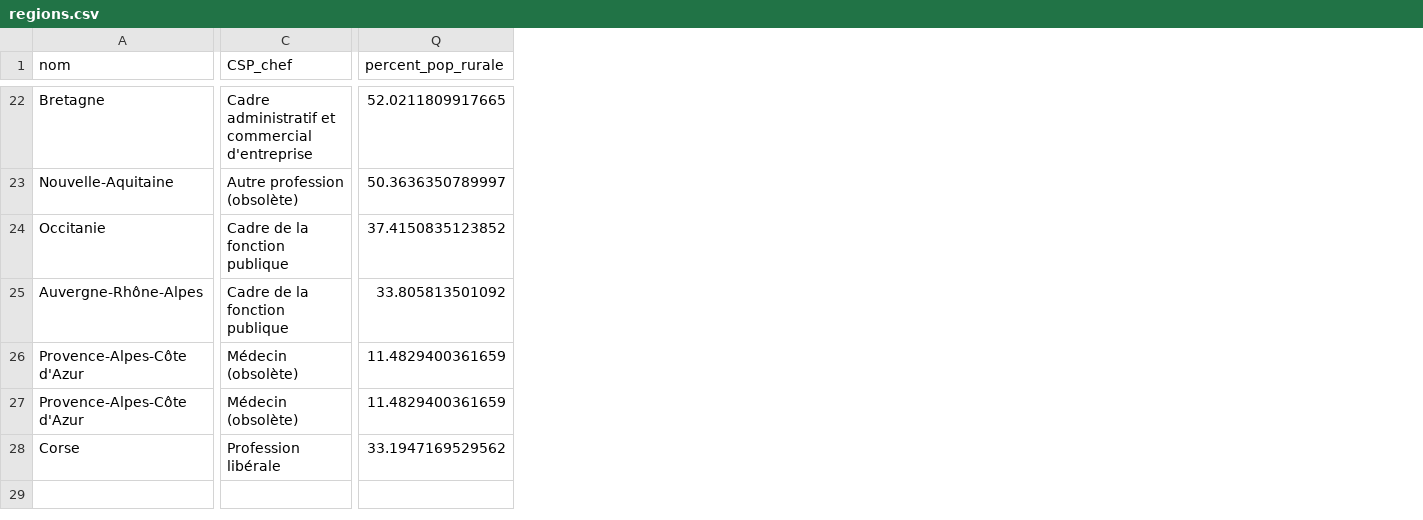
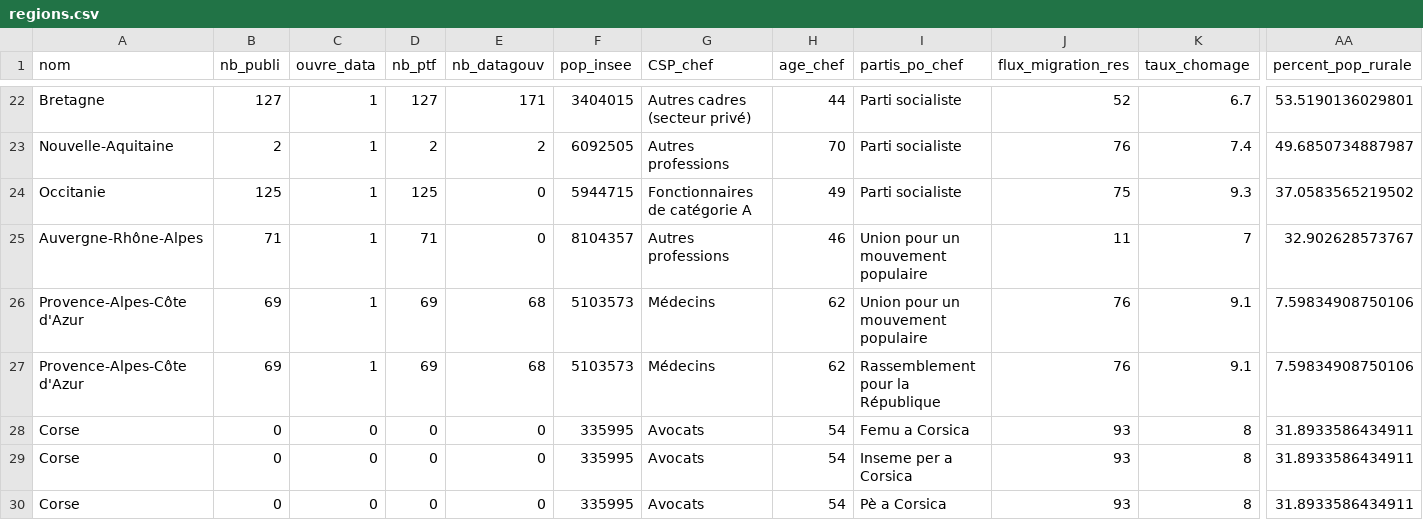
Before and after one commit to DianeThy/ananlyse_situation_opendata, a CSV file: Data/process/regions.csv, drawn as a sheet; only a part is shown, gaps mark what is left out; addresses are those after the commit; rows hold the shown columns only; the diff covers the shown part only; the diff names each change by its address in the sheet, - before the commit and + after, or states it on an @@ line.

```diff
--- a/Data/process/regions.csv
+++ b/Data/process/regions.csv
+column B (nb_publi), rows 22-28: 127 | 2 | 125 | 71 | 69 | 69 | 0
+column C (ouvre_data), rows 22-28: 1 | 1 | 1 | 1 | 1 | 1 | 0
+column D (nb_ptf), rows 22-28: 127 | 2 | 125 | 71 | 69 | 69 | 0
+column E (nb_datagouv), rows 22-28: 171 | 2 | 0 | 0 | 68 | 68 | 0
+column F (pop_insee), rows 22-28: 3404015 | 6092505 | 5944715 | 8104357 | 5103573 | 5103573 | 335995
+column H (age_chef), rows 22-28: 44 | 70 | 49 | 46 | 62 | 62 | 54
+column I (partis_po_chef), rows 22-28: Parti socialiste | Parti socialiste | Parti socialiste | Union pour un mouvement populaire | Union pour un mouvement populaire | Rassemblement pour la République | Femu a Corsica
+column J (flux_migration_res), rows 22-28: 52 | 76 | 75 | 11 | 76 | 76 | 93
+column K (taux_chomage), rows 22-28: 6.7 | 7.4 | 9.3 | 7 | 9.1 | 9.1 | 8
-G22 (CSP_chef): Cadre administratif et commercial d'entreprise
+G22 (CSP_chef): Autres cadres (secteur privé)
-AA22 (percent_pop_rurale): 52.0211809917665
+AA22 (percent_pop_rurale): 53.5190136029801
-G23 (CSP_chef): Autre profession (obsolète)
+G23 (CSP_chef): Autres professions
-AA23 (percent_pop_rurale): 50.3636350789997
+AA23 (percent_pop_rurale): 49.6850734887987
-G24 (CSP_chef): Cadre de la fonction publique
+G24 (CSP_chef): Fonctionnaires de catégorie A
-AA24 (percent_pop_rurale): 37.4150835123852
+AA24 (percent_pop_rurale): 37.0583565219502
-G25 (CSP_chef): Cadre de la fonction publique
+G25 (CSP_chef): Autres professions
-AA25 (percent_pop_rurale): 33.805813501092
+AA25 (percent_pop_rurale): 32.902628573767
-G26:G27 (CSP_chef): Médecin (obsolète)
+G26:G27 (CSP_chef): Médecins
-AA26:AA27 (percent_pop_rurale): 11.4829400361659
+AA26:AA27 (percent_pop_rurale): 7.59834908750106
-G28 (CSP_chef): Profession libérale
+G28 (CSP_chef): Avocats
-AA28 (percent_pop_rurale): 33.1947169529562
+AA28 (percent_pop_rurale): 31.8933586434911
+row 29: Corse | 0 | 0 | 0 | 0 | 335995 | Avocats | 54 | Inseme per a Corsica | 93 | 8 | 31.8933586434911
+row 30: Corse | 0 | 0 | 0 | 0 | 335995 | Avocats | 54 | Pè a Corsica | 93 | 8 | 31.8933586434911
```
Also changed, not shown: 3 added columns, 3 removed columns and 37 edited cells elsewhere in this file, Data/process/departements.csv, Data/process/epci.csv, 9 other files.
